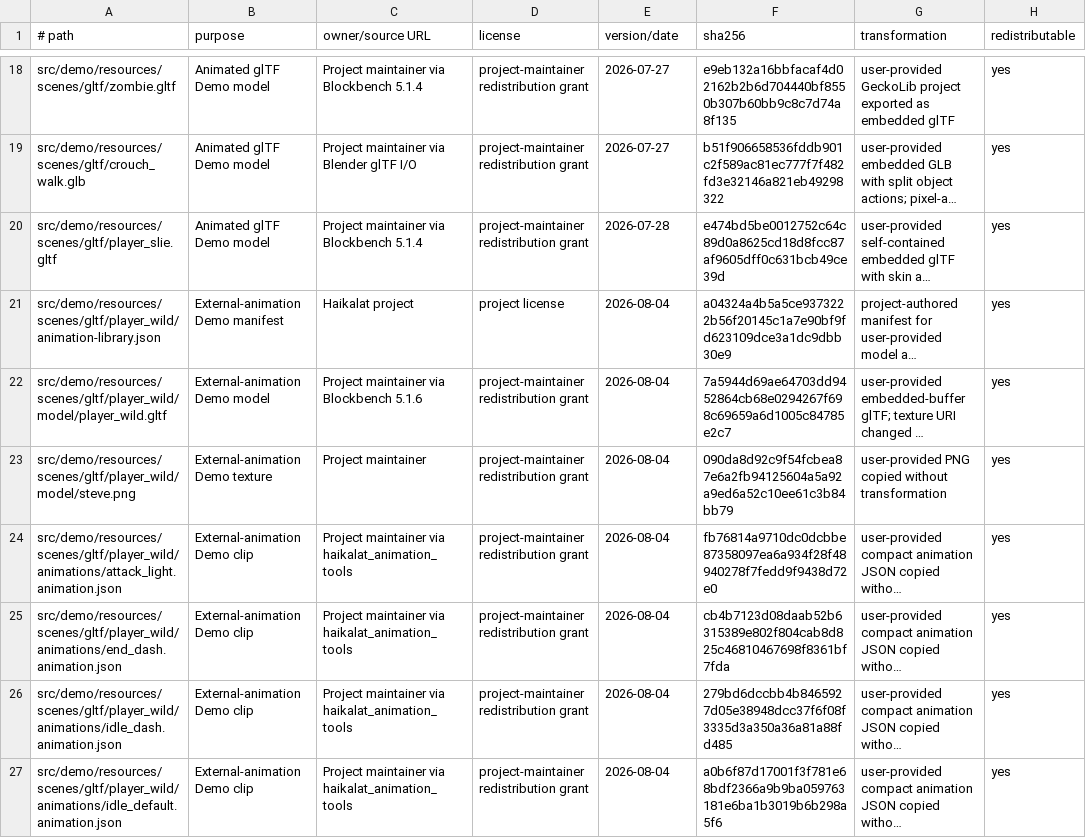
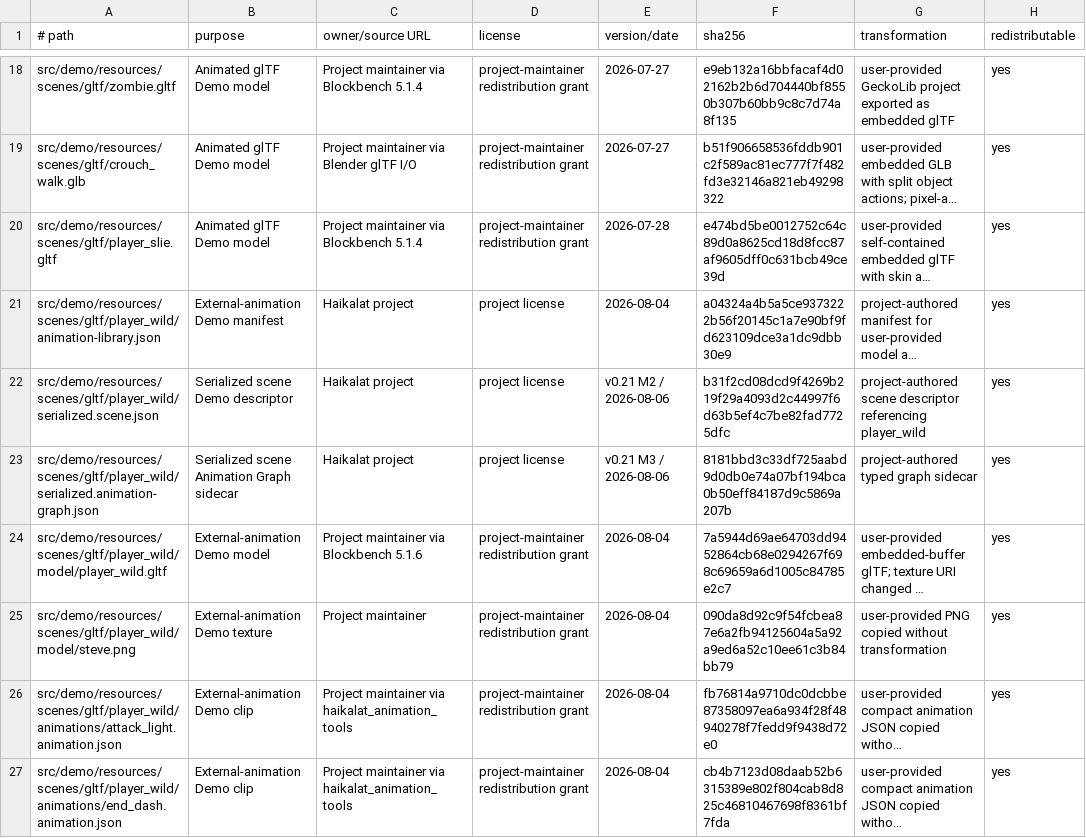
Before and after one commit to KLjiana/haikalat, a TSV file: docs/licenses/assets.tsv, drawn as a sheet; only a part is shown, gaps mark what is left out; the shorter side is filled out with more unchanged rows; long unchanged cells end in …; the diff names each change by its address in the sheet, - before the commit and + after, or states it on an @@ line.

```diff
--- a/docs/licenses/assets.tsv
+++ b/docs/licenses/assets.tsv
+row 22: src/demo/resources/scenes/gltf/player_wild/serialized.scene.json | Serialized scene Demo descriptor | Haikalat project | project license | v0.21 M2 / 2026-08-06 | b31f2cd08dcd9f4269b219f29a4093d2c44997f6d63b5ef4c7be82fad7725dfc | project-authored scene descriptor referencing player_wild | yes
+row 23: src/demo/resources/scenes/gltf/player_wild/serialized.animation-graph.json | Serialized scene Animation Graph sidecar | Haikalat project | project license | v0.21 M3 / 2026-08-06 | 8181bbd3c33df725aabd9d0db0e74a07bf194bca0b50eff84187d9c5869a207b | project-authored typed graph sidecar | yes
```
Also changed, not shown: 46 other files.
